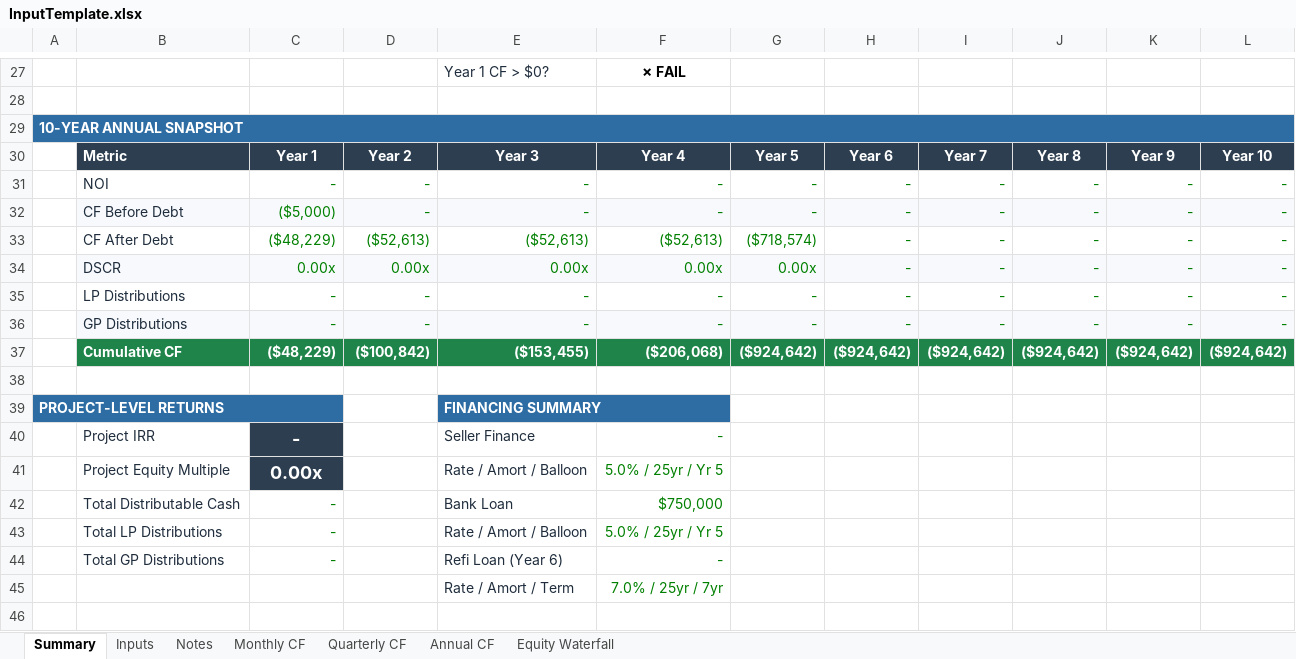
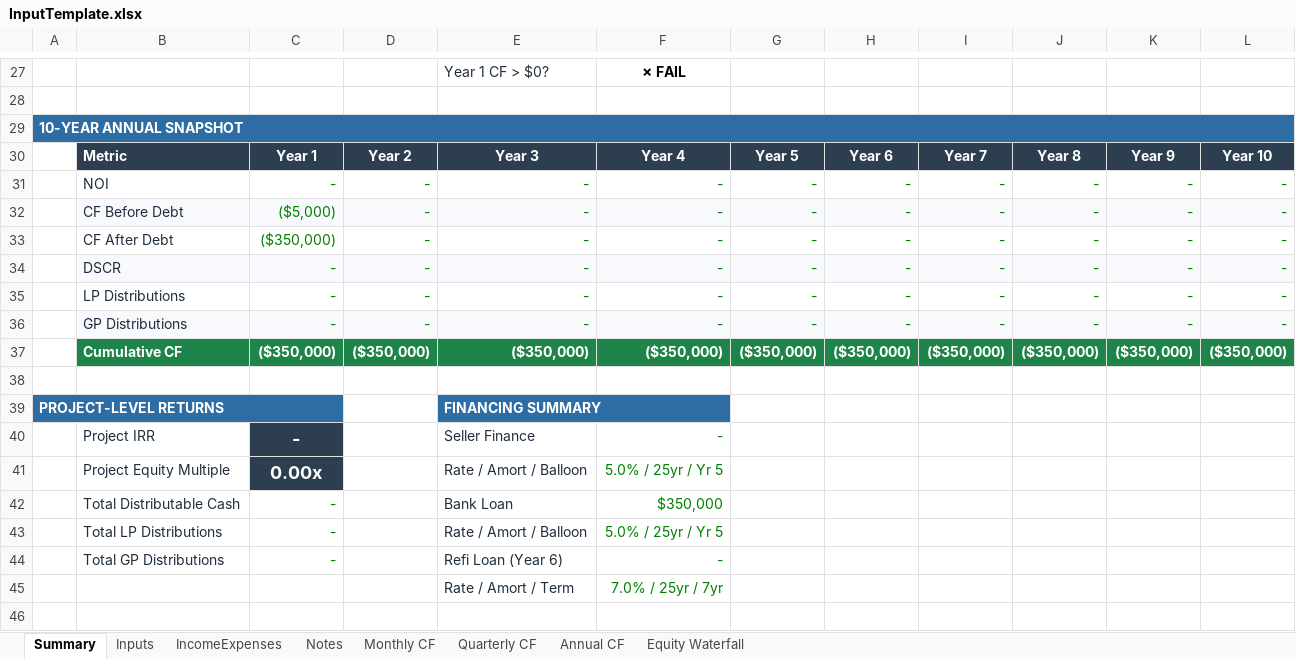
Before and after one commit to pedron8n8/Sheets-System, an Excel workbook: InputTemplate.xlsx, sheet Summary, drawn as a sheet; only a part is shown, gaps mark what is left out; values as stored, in another font and other column widths than the file's, no borders; charts and pictures and conditional formats not drawn; removed rows and columns are numbered as before the commit, all else as after; the diff covers the shown part only; the diff names each change by its address in the sheet, - before the commit and + after, or states it on an @@ line.

```diff
--- a/InputTemplate.xlsx (sheet Summary)
+++ b/InputTemplate.xlsx (sheet Summary)
+sheet tab: IncomeExpenses
-C33: ($48,229)
+C33: ($350,000)
-D33: ($52,613)
+D33: -
-E33: ($52,613)
+E33: -
-F33: ($52,613)
+F33: -
-G33: ($718,574)
+G33: -
-C34: 0.00x
+C34: -
-D34: 0.00x
+D34: -
-E34: 0.00x
+E34: -
-F34: 0.00x
+F34: -
-G34: 0.00x
+G34: -
-row 37:  | Cumulative CF | ($48,229) | ($100,842) | ($153,455) | ($206,068) | ($924,642) | ($924,642) | ($924,642) | ($924,642) | ($924,642) | ($924,642)
+row 37:  | Cumulative CF | ($350,000) | ($350,000) | ($350,000) | ($350,000) | ($350,000) | ($350,000) | ($350,000) | ($350,000) | ($350,000) | ($350,000)
-F42: $750,000
+F42: $350,000
```
Also changed, not shown: 12 edited cells elsewhere in this sheet, sheet Monthly CF, sheet Quarterly CF, sheet Annual CF, sheet Inputs, sheet Equity Waterfall, formulas that keep their value, charts or pictures, 4 other files.
